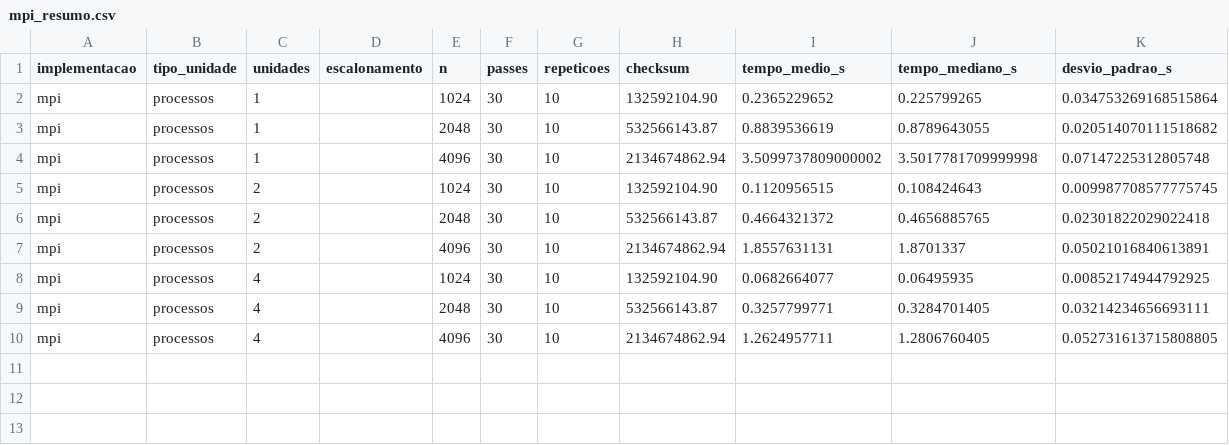
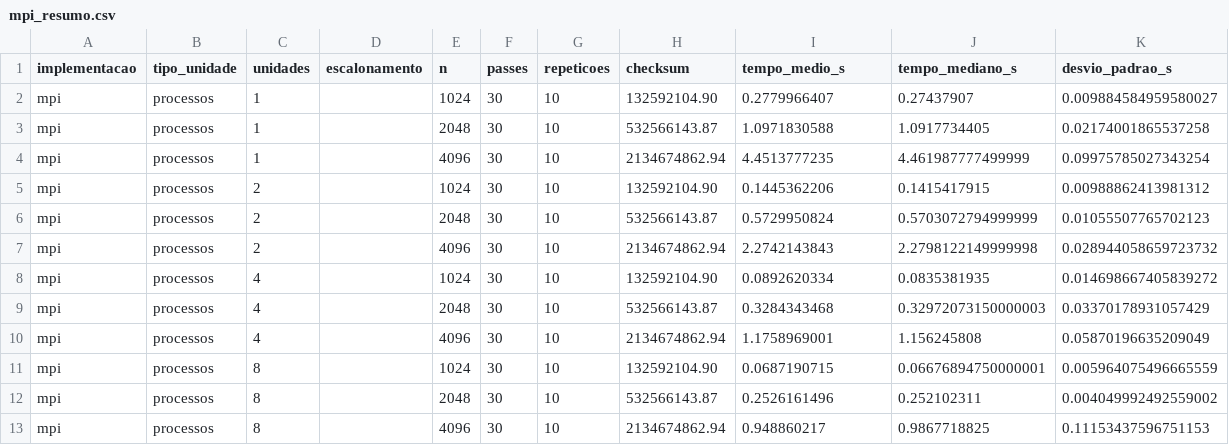
Before and after one commit to trsaints/programacao_paralela_iesb, a CSV file: seminario/mpi/dados/mpi_resumo.csv, drawn as a sheet.

```diff
--- a/seminario/mpi/dados/mpi_resumo.csv
+++ b/seminario/mpi/dados/mpi_resumo.csv
@@ -1,10 +1,13 @@
 implementacao,tipo_unidade,unidades,escalonamento,n,passes,repeticoes,checksum,tempo_medio_s,tempo_mediano_s,desvio_padrao_s
-mpi,processos,1,,1024,30,10,132592104.90,0.2365229652,0.225799265,0.034753269168515864
-mpi,processos,1,,2048,30,10,532566143.87,0.8839536619,0.8789643055,0.020514070111518682
-mpi,processos,1,,4096,30,10,2134674862.94,3.5099737809000002,3.5017781709999998,0.07147225312805748
-mpi,processos,2,,1024,30,10,132592104.90,0.1120956515,0.108424643,0.009987708577775745
-mpi,processos,2,,2048,30,10,532566143.87,0.4664321372,0.4656885765,0.02301822029022418
-mpi,processos,2,,4096,30,10,2134674862.94,1.8557631131,1.8701337,0.05021016840613891
-mpi,processos,4,,1024,30,10,132592104.90,0.0682664077,0.06495935,0.00852174944792925
-mpi,processos,4,,2048,30,10,532566143.87,0.3257799771,0.3284701405,0.03214234656693111
-mpi,processos,4,,4096,30,10,2134674862.94,1.2624957711,1.2806760405,0.052731613715808805
+mpi,processos,1,,1024,30,10,132592104.90,0.2779966407,0.27437907,0.009884584959580027
+mpi,processos,1,,2048,30,10,532566143.87,1.0971830588,1.0917734405,0.02174001865537258
+mpi,processos,1,,4096,30,10,2134674862.94,4.4513777235,4.461987777499999,0.09975785027343254
+mpi,processos,2,,1024,30,10,132592104.90,0.1445362206,0.1415417915,0.00988862413981312
+mpi,processos,2,,2048,30,10,532566143.87,0.5729950824,0.5703072794999999,0.01055507765702123
+mpi,processos,2,,4096,30,10,2134674862.94,2.2742143843,2.2798122149999998,0.028944058659723732
+mpi,processos,4,,1024,30,10,132592104.90,0.0892620334,0.0835381935,0.014698667405839272
+mpi,processos,4,,2048,30,10,532566143.87,0.3284343468,0.32972073150000003,0.03370178931057429
+mpi,processos,4,,4096,30,10,2134674862.94,1.1758969001,1.156245808,0.05870196635209049
+mpi,processos,8,,1024,30,10,132592104.90,0.0687190715,0.06676894750000001,0.005964075496665559
+mpi,processos,8,,2048,30,10,532566143.87,0.2526161496,0.252102311,0.004049992492559002
+mpi,processos,8,,4096,30,10,2134674862.94,0.948860217,0.9867718825,0.11153437596751153
```
Also changed, not shown: seminario/dados/metricas.csv, seminario/mpi/dados/mpi_medicoes.csv, 18 other files.
